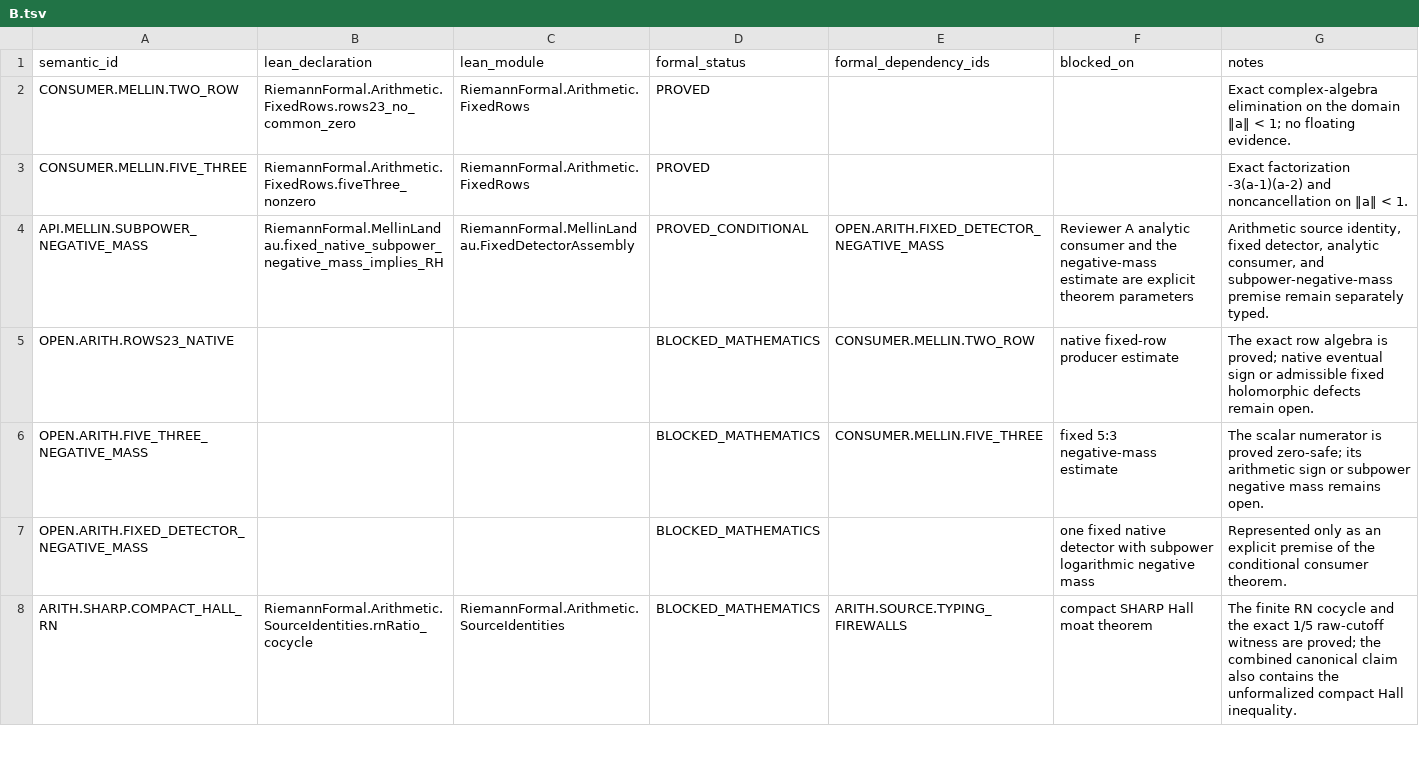
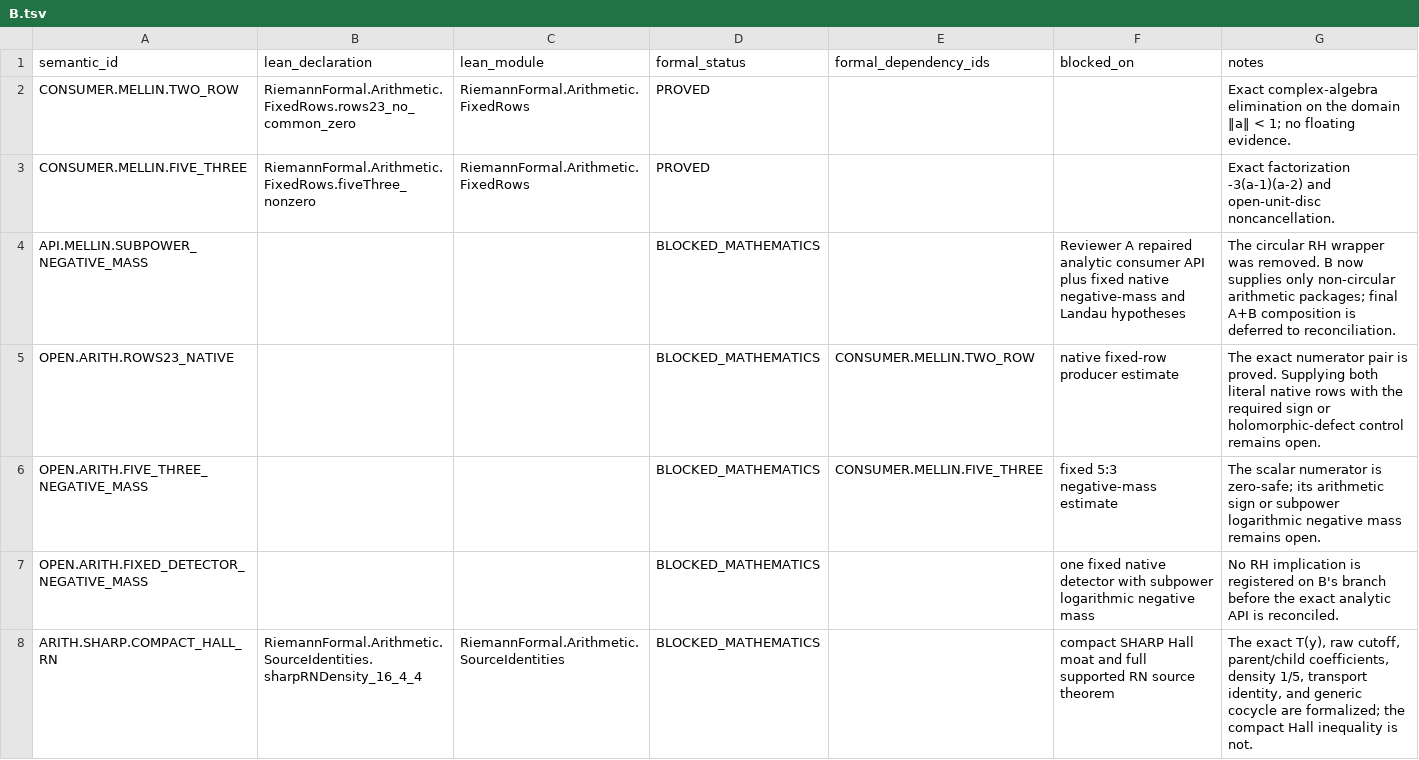
Before and after one commit to GettysburgResearch/riemann, a TSV file: formal/registry/deltas/B.tsv, drawn as a sheet; only a part is shown; the diff covers the shown part only.

Commit message:
formal: repair arithmetic scope and source firewalls after cross-review

```diff
--- a/formal/registry/deltas/B.tsv
+++ b/formal/registry/deltas/B.tsv
@@ -2,7 +2,7 @@ semantic_id	lean_declaration	lean_module	formal_status	formal_dependency_ids	blo
 CONSUMER.MELLIN.TWO_ROW	RiemannFormal.Arithmetic.FixedRows.rows23_no_common_zero	RiemannFormal.Arithmetic.FixedRows	PROVED			Exact complex-algebra elimination on the domain ‖a‖ < 1; no floating evidence.
-CONSUMER.MELLIN.FIVE_THREE	RiemannFormal.Arithmetic.FixedRows.fiveThree_nonzero	RiemannFormal.Arithmetic.FixedRows	PROVED			Exact factorization -3(a-1)(a-2) and noncancellation on ‖a‖ < 1.
-API.MELLIN.SUBPOWER_NEGATIVE_MASS	RiemannFormal.MellinLandau.fixed_native_subpower_negative_mass_implies_RH	RiemannFormal.MellinLandau.FixedDetectorAssembly	PROVED_CONDITIONAL	OPEN.ARITH.FIXED_DETECTOR_NEGATIVE_MASS	Reviewer A analytic consumer and the negative-mass estimate are explicit theorem parameters	Arithmetic source identity, fixed detector, analytic consumer, and subpower-negative-mass premise remain separately typed.
-OPEN.ARITH.ROWS23_NATIVE			BLOCKED_MATHEMATICS	CONSUMER.MELLIN.TWO_ROW	native fixed-row producer estimate	The exact row algebra is proved; native eventual sign or admissible fixed holomorphic defects remain open.
-OPEN.ARITH.FIVE_THREE_NEGATIVE_MASS			BLOCKED_MATHEMATICS	CONSUMER.MELLIN.FIVE_THREE	fixed 5:3 negative-mass estimate	The scalar numerator is proved zero-safe; its arithmetic sign or subpower negative mass remains open.
-OPEN.ARITH.FIXED_DETECTOR_NEGATIVE_MASS			BLOCKED_MATHEMATICS		one fixed native detector with subpower logarithmic negative mass	Represented only as an explicit premise of the conditional consumer theorem.
-ARITH.SHARP.COMPACT_HALL_RN	RiemannFormal.Arithmetic.SourceIdentities.rnRatio_cocycle	RiemannFormal.Arithmetic.SourceIdentities	BLOCKED_MATHEMATICS	ARITH.SOURCE.TYPING_FIREWALLS	compact SHARP Hall moat theorem	The finite RN cocycle and the exact 1/5 raw-cutoff witness are proved; the combined canonical claim also contains the unformalized compact Hall inequality.
+CONSUMER.MELLIN.FIVE_THREE	RiemannFormal.Arithmetic.FixedRows.fiveThree_nonzero	RiemannFormal.Arithmetic.FixedRows	PROVED			Exact factorization -3(a-1)(a-2) and open-unit-disc noncancellation.
+API.MELLIN.SUBPOWER_NEGATIVE_MASS			BLOCKED_MATHEMATICS		Reviewer A repaired analytic consumer API plus fixed native negative-mass and Landau hypotheses	The circular RH wrapper was removed. B now supplies only non-circular arithmetic packages; final A+B composition is deferred to reconciliation.
+OPEN.ARITH.ROWS23_NATIVE			BLOCKED_MATHEMATICS	CONSUMER.MELLIN.TWO_ROW	native fixed-row producer estimate	The exact numerator pair is proved. Supplying both literal native rows with the required sign or holomorphic-defect control remains open.
+OPEN.ARITH.FIVE_THREE_NEGATIVE_MASS			BLOCKED_MATHEMATICS	CONSUMER.MELLIN.FIVE_THREE	fixed 5:3 negative-mass estimate	The scalar numerator is zero-safe; its arithmetic sign or subpower logarithmic negative mass remains open.
+OPEN.ARITH.FIXED_DETECTOR_NEGATIVE_MASS			BLOCKED_MATHEMATICS		one fixed native detector with subpower logarithmic negative mass	No RH implication is registered on B's branch before the exact analytic API is reconciled.
+ARITH.SHARP.COMPACT_HALL_RN	RiemannFormal.Arithmetic.SourceIdentities.sharpRNDensity_16_4_4	RiemannFormal.Arithmetic.SourceIdentities	BLOCKED_MATHEMATICS		compact SHARP Hall moat and full supported RN source theorem	The exact T(y), raw cutoff, parent/child coefficients, density 1/5, transport identity, and generic cocycle are formalized; the compact Hall inequality is not.
```
Also changed, not shown: 26 edited cells elsewhere in this file, 11 other files.
